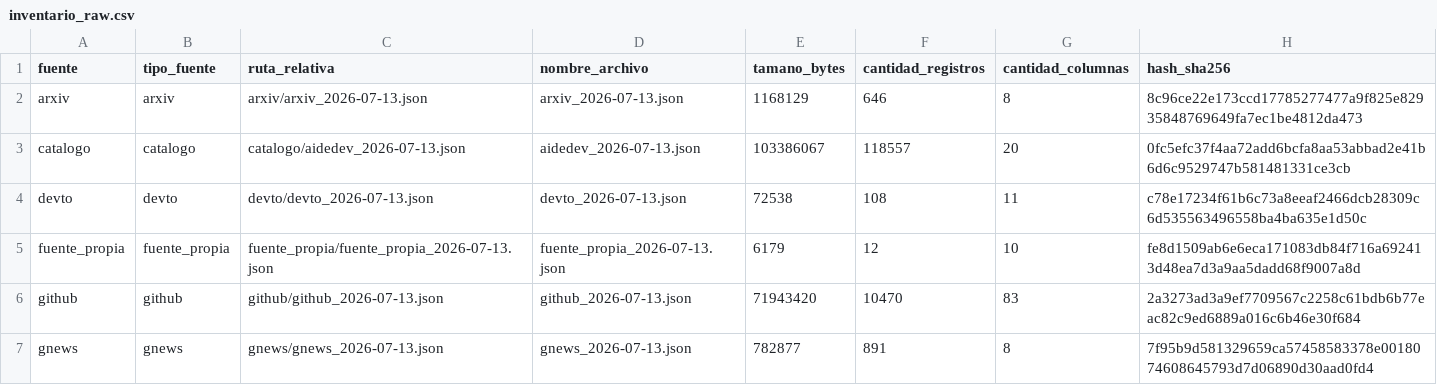
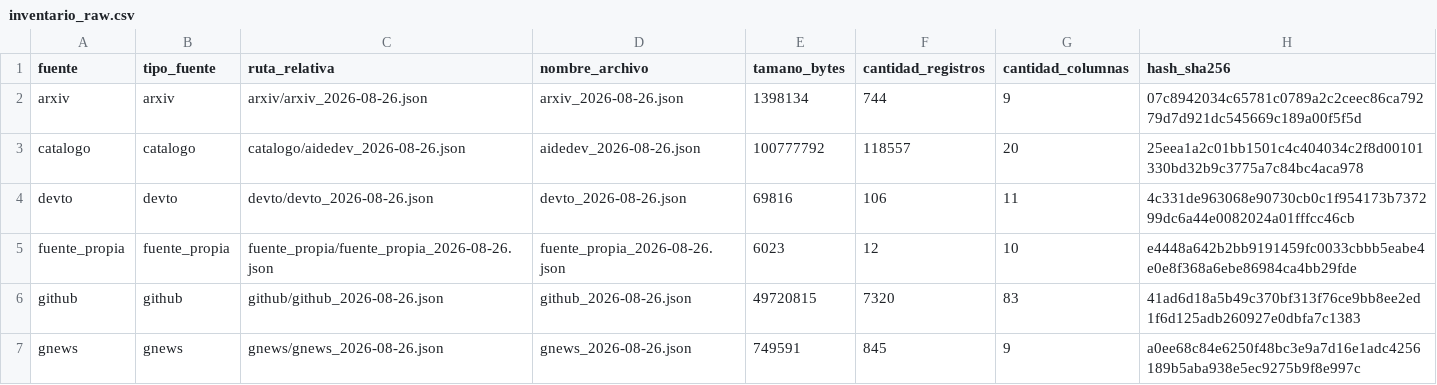
Before and after one commit to DevTorres404/ai-agents-adoption-observatory, a CSV file: etl/docs/evidencias/inventario_raw.csv, drawn as a sheet; only a part is shown; the diff covers the shown part only.

```diff
--- a/etl/docs/evidencias/inventario_raw.csv
+++ b/etl/docs/evidencias/inventario_raw.csv
@@ -1,7 +1,7 @@
 fuente,tipo_fuente,ruta_relativa,nombre_archivo,tamano_bytes,cantidad_registros,cantidad_columnas,hash_sha256
-arxiv,arxiv,arxiv/arxiv_2026-07-13.json,arxiv_2026-07-13.json,1168129,646,8,8c96ce22e173ccd17785277477a9f825e82935848769649fa7ec1be4812da473
-catalogo,catalogo,catalogo/aidedev_2026-07-13.json,aidedev_2026-07-13.json,103386067,118557,20,0fc5efc37f4aa72add6bcfa8aa53abbad2e41b6d6c9529747b581481331ce3cb
-devto,devto,devto/devto_2026-07-13.json,devto_2026-07-13.json,72538,108,11,c78e17234f61b6c73a8eeaf2466dcb28309c6d535563496558ba4ba635e1d50c
-fuente_propia,fuente_propia,fuente_propia/fuente_propia_2026-07-13.json,fuente_propia_2026-07-13.json,6179,12,10,fe8d1509ab6e6eca171083db84f716a692413d48ea7d3a9aa5dadd68f9007a8d
-github,github,github/github_2026-07-13.json,github_2026-07-13.json,71943420,10470,83,2a3273ad3a9ef7709567c2258c61bdb6b77eac82c9ed6889a016c6b46e30f684
-gnews,gnews,gnews/gnews_2026-07-13.json,gnews_2026-07-13.json,782877,891,8,7f95b9d581329659ca57458583378e0018074608645793d7d06890d30aad0fd4
+arxiv,arxiv,arxiv/arxiv_2026-08-26.json,arxiv_2026-08-26.json,1398134,744,9,07c8942034c65781c0789a2c2ceec86ca79279d7d921dc545669c189a00f5f5d
+catalogo,catalogo,catalogo/aidedev_2026-08-26.json,aidedev_2026-08-26.json,100777792,118557,20,25eea1a2c01bb1501c4c404034c2f8d00101330bd32b9c3775a7c84bc4aca978
+devto,devto,devto/devto_2026-08-26.json,devto_2026-08-26.json,69816,106,11,4c331de963068e90730cb0c1f954173b737299dc6a44e0082024a01fffcc46cb
+fuente_propia,fuente_propia,fuente_propia/fuente_propia_2026-08-26.json,fuente_propia_2026-08-26.json,6023,12,10,e4448a642b2bb9191459fc0033cbbb5eabe4e0e8f368a6ebe86984ca4bb29fde
+github,github,github/github_2026-08-26.json,github_2026-08-26.json,49720815,7320,83,41ad6d18a5b49c370bf313f76ce9bb8ee2ed1f6d125adb260927e0dbfa7c1383
+gnews,gnews,gnews/gnews_2026-08-26.json,gnews_2026-08-26.json,749591,845,9,a0ee68c84e6250f48bc3e9a7d16e1adc4256189b5aba938e5ec9275b9f8e997c
```
Also changed, not shown: 14 edited cells elsewhere in this file, etl/docs/evidencias/dedup_report.csv, etl/docs/evidencias/inventario_raw_completo.csv, 7 other files.
